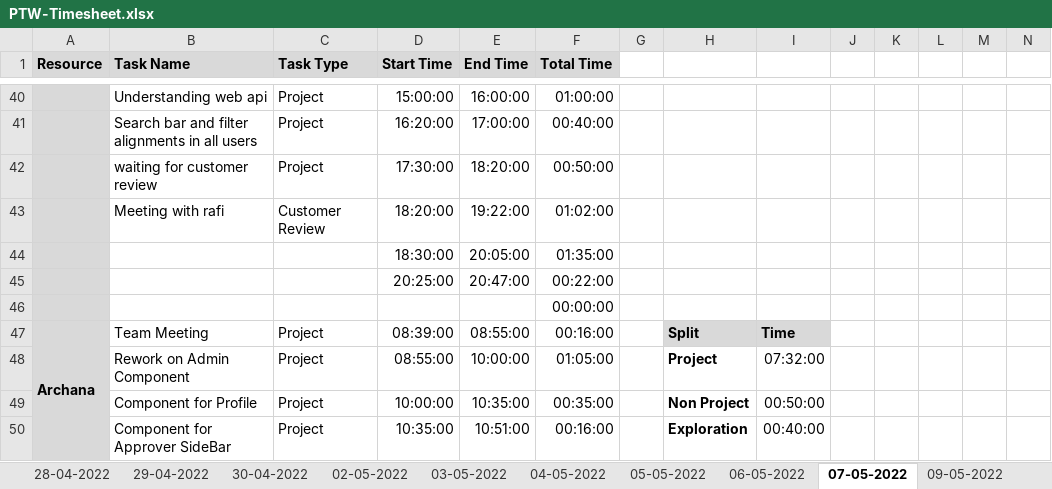
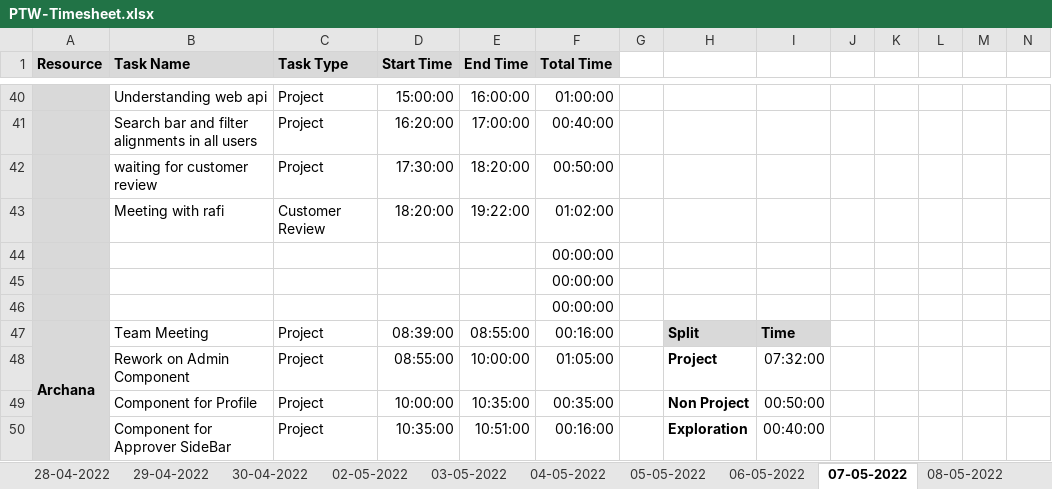
Before and after one commit to Tenacious-Org/Project-A5, an Excel workbook: Process/Timesheet/PTW-Timesheet.xlsx, sheet 07-05-2022, drawn as a sheet; only a part is shown, gaps mark what is left out; values as stored, in another font and other column widths than the file's, no borders; conditional formats not drawn; removed rows and columns are numbered as before the commit, all else as after; rows hold the shown columns only; the diff covers the shown part only; the diff names each change by its address in the sheet, - before the commit and + after, or states it on an @@ line.

```diff
--- a/Process/Timesheet/PTW-Timesheet.xlsx (sheet 07-05-2022)
+++ b/Process/Timesheet/PTW-Timesheet.xlsx (sheet 07-05-2022)
-sheet tab: 09-05-2022
+sheet tab: 08-05-2022
-row 44:  |  |  | 18:30:00 | 20:05:00 | 01:35:00
-row 45:  |  |  | 20:25:00 | 20:47:00 | 00:22:00
+row 44:  |  |  |  |  | 00:00:00
+row 45:  |  |  |  |  | 00:00:00
```
Also changed, not shown: 7 added rows, 7 removed rows and 47 edited cells elsewhere in this sheet, sheet 08-05-2022, formulas that keep their value.
